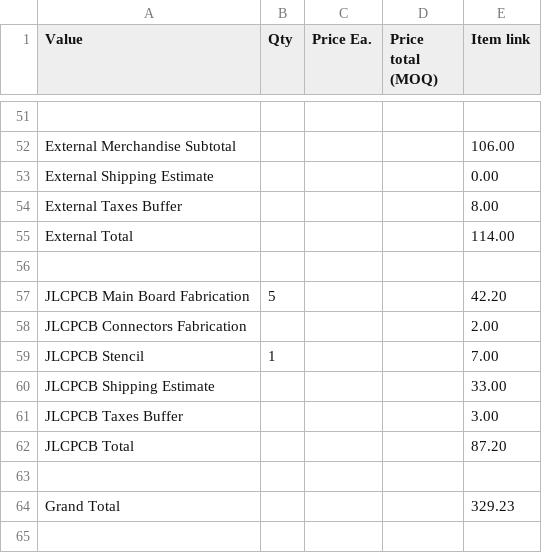
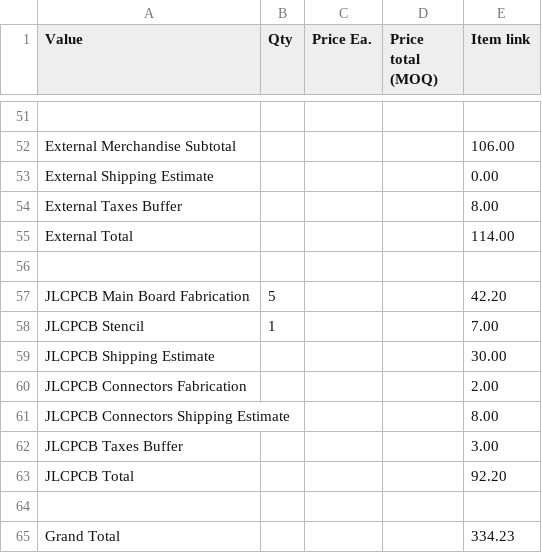
Before and after one commit to SharKingStudios/Fracture, a CSV file: BOM.csv, drawn as a sheet; only a part is shown, gaps mark what is left out.

```diff
--- a/BOM.csv
+++ b/BOM.csv
@@ -57,8 +57,9 @@ External Total,,,,114.00
 JLCPCB Main Board Fabrication,5,,,42.20
+JLCPCB Stencil,1,,,7.00
+JLCPCB Shipping Estimate,,,,30.00
 JLCPCB Connectors Fabrication,,,,2.00
-JLCPCB Stencil,1,,,7.00
-JLCPCB Shipping Estimate,,,,33.00
+JLCPCB Connectors Shipping Estimate,,,,8.00
 JLCPCB Taxes Buffer,,,,3.00
-JLCPCB Total,,,,87.20
+JLCPCB Total,,,,92.20
 ,,,,
-Grand Total,,,,329.23
+Grand Total,,,,334.23
```
Also changed, not shown: 2 other files.
